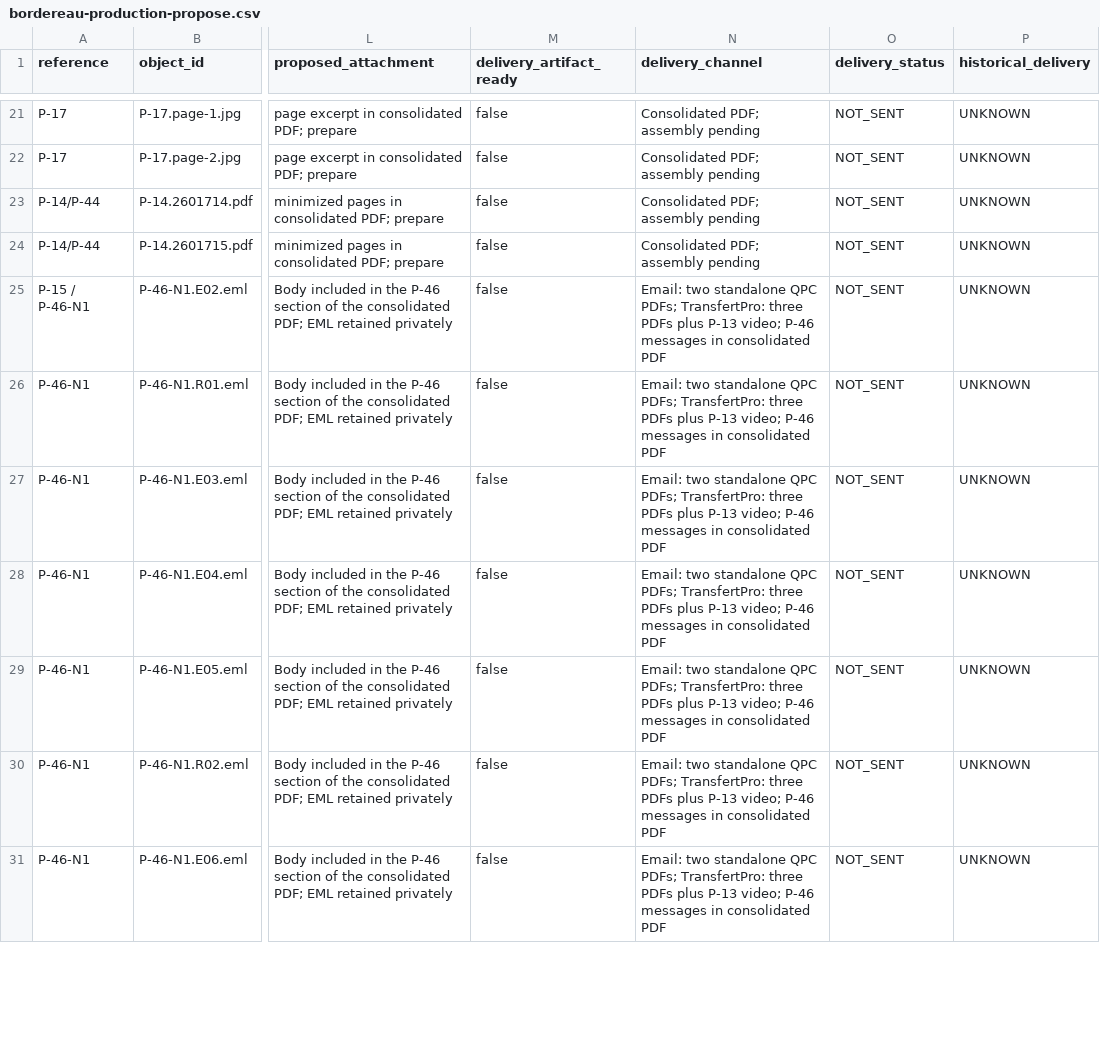
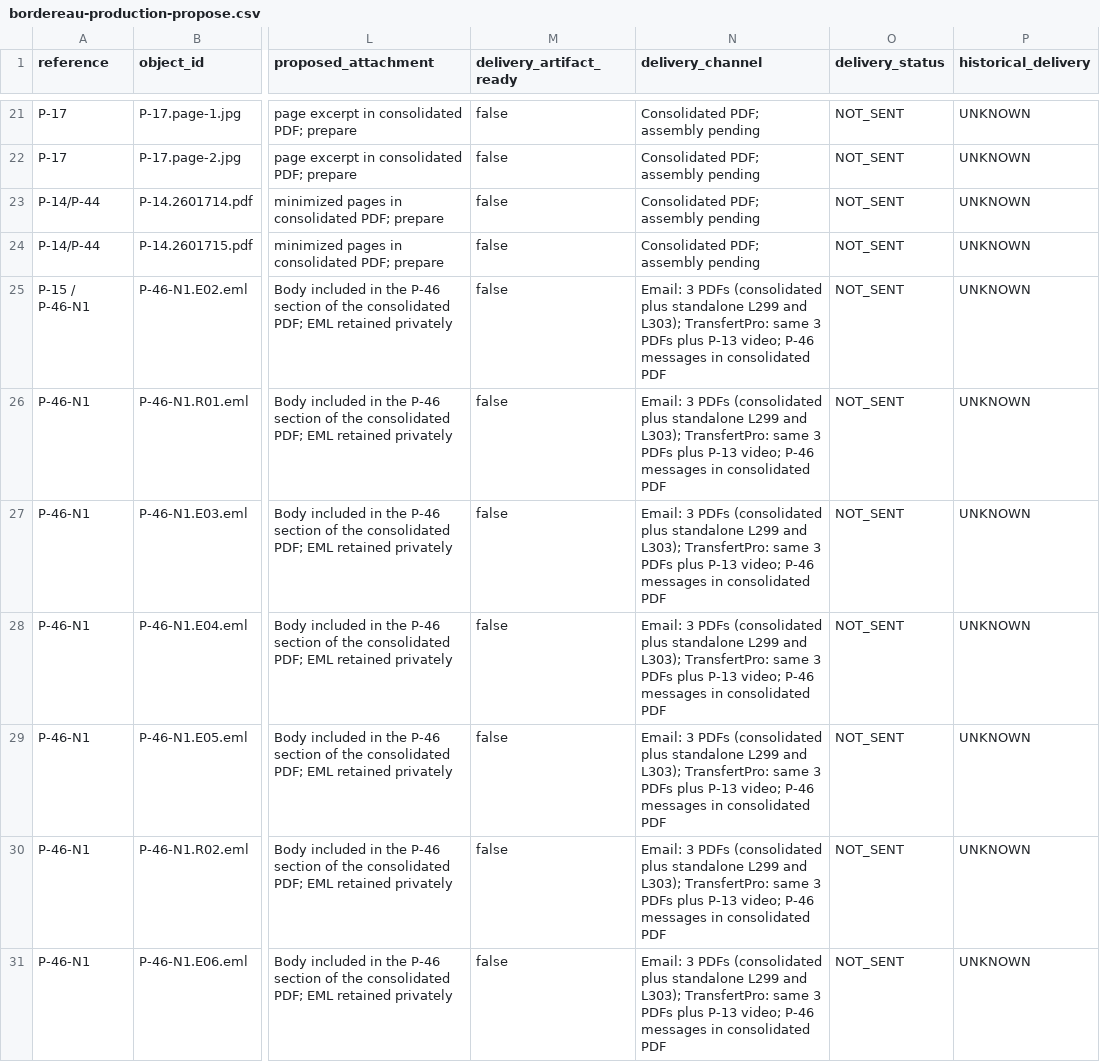
Before and after one commit to JeanHuguesRobert/barons-Mariani, a CSV file: research/senatoriales-2026/complement-2026-6589-sen/bordereau-production-propose.csv, drawn as a sheet; only a part is shown, gaps mark what is left out; the diff covers the shown part only; the diff names each change by its address in the sheet, - before the commit and + after, or states it on an @@ line.

```diff
--- a/research/senatoriales-2026/complement-2026-6589-sen/bordereau-production-propose.csv
+++ b/research/senatoriales-2026/complement-2026-6589-sen/bordereau-production-propose.csv
-N25:N31 (delivery_channel): Email: two standalone QPC PDFs; TransfertPro: three PDFs plus…
+N25:N31 (delivery_channel): Email: 3 PDFs (consolidated plus standalone L299 and L303); TransfertPro: same 3 PDFs plus…
```
Also changed, not shown: 24 edited cells elsewhere in this file, 3 other files.
